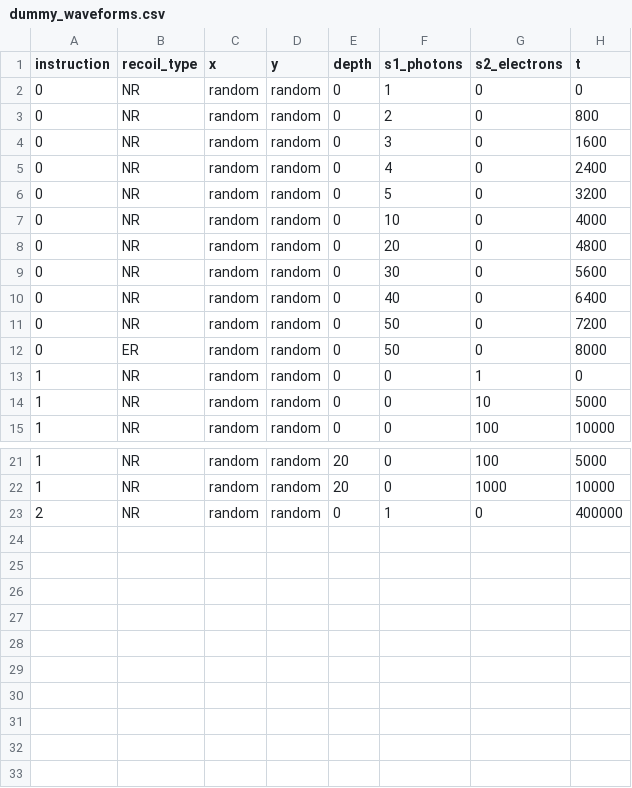
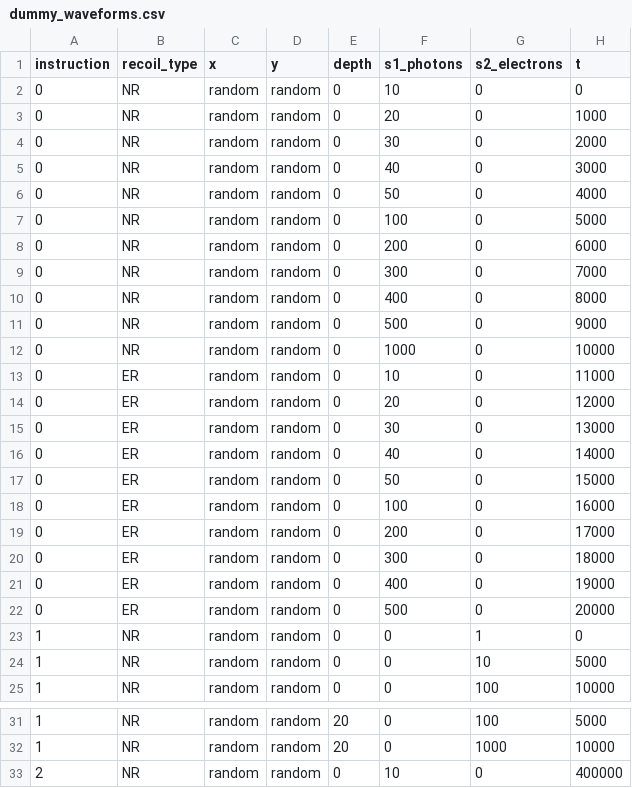
Before and after one commit to XENON1T/pax, a CSV file: pax/data/dummy_waveforms.csv, drawn as a sheet; only a part is shown, gaps mark what is left out.

```diff
--- a/pax/data/dummy_waveforms.csv
+++ b/pax/data/dummy_waveforms.csv
@@ -1,13 +1,23 @@
 instruction,recoil_type,x,y,depth,s1_photons,s2_electrons,t
-0,NR,random,random,0,1,0,0
-0,NR,random,random,0,2,0,800
-0,NR,random,random,0,3,0,1600
-0,NR,random,random,0,4,0,2400
-0,NR,random,random,0,5,0,3200
-0,NR,random,random,0,10,0,4000
-0,NR,random,random,0,20,0,4800
-0,NR,random,random,0,30,0,5600
-0,NR,random,random,0,40,0,6400
-0,NR,random,random,0,50,0,7200
-0,ER,random,random,0,50,0,8000
+0,NR,random,random,0,10,0,0
+0,NR,random,random,0,20,0,1000
+0,NR,random,random,0,30,0,2000
+0,NR,random,random,0,40,0,3000
+0,NR,random,random,0,50,0,4000
+0,NR,random,random,0,100,0,5000
+0,NR,random,random,0,200,0,6000
+0,NR,random,random,0,300,0,7000
+0,NR,random,random,0,400,0,8000
+0,NR,random,random,0,500,0,9000
+0,NR,random,random,0,1000,0,10000
+0,ER,random,random,0,10,0,11000
+0,ER,random,random,0,20,0,12000
+0,ER,random,random,0,30,0,13000
+0,ER,random,random,0,40,0,14000
+0,ER,random,random,0,50,0,15000
+0,ER,random,random,0,100,0,16000
+0,ER,random,random,0,200,0,17000
+0,ER,random,random,0,300,0,18000
+0,ER,random,random,0,400,0,19000
+0,ER,random,random,0,500,0,20000
 1,NR,random,random,0,0,1,0
@@ -22,2 +32,2 @@ instruction,recoil_type,x,y,depth,s1_photons,s2_electrons,t
 1,NR,random,random,20,0,1000,10000
-2,NR,random,random,0,1,0,400000
+2,NR,random,random,0,10,0,400000
```
Also changed, not shown: 11 other files.
